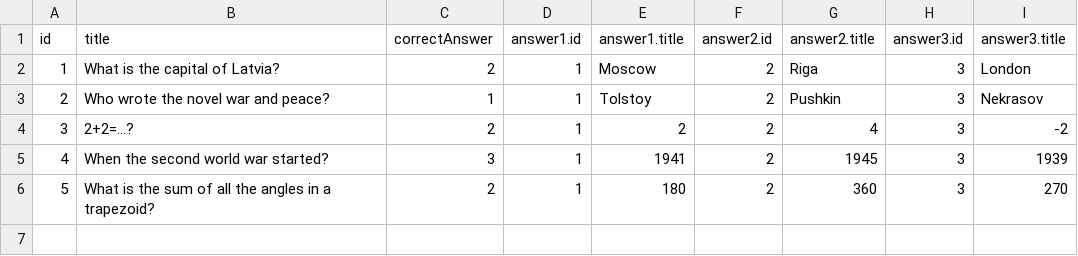
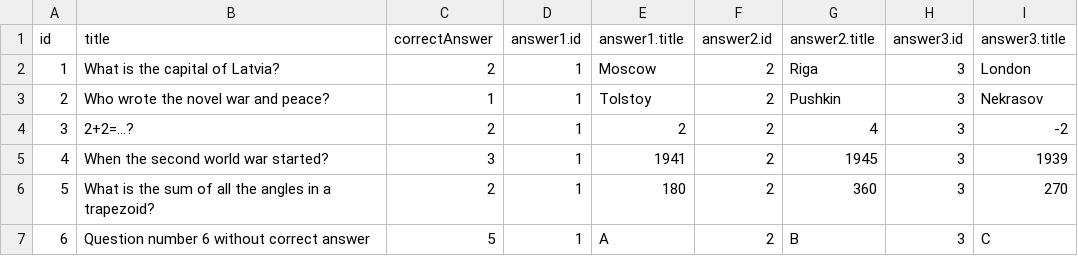
Before and after one commit to marina-kosareva/2021-02-otus-spring-kosareva, a CSV file: questionnaire/src/main/resources/questions.csv, drawn as a sheet; the diff names each change by its address in the sheet, - before the commit and + after, or states it on an @@ line.

```diff
--- a/questionnaire/src/main/resources/questions.csv
+++ b/questionnaire/src/main/resources/questions.csv
+row 7: 6 | Question number 6 without correct answer | 5 | 1 | A | 2 | B | 3 | C
```
Also changed, not shown: 27 other files.
